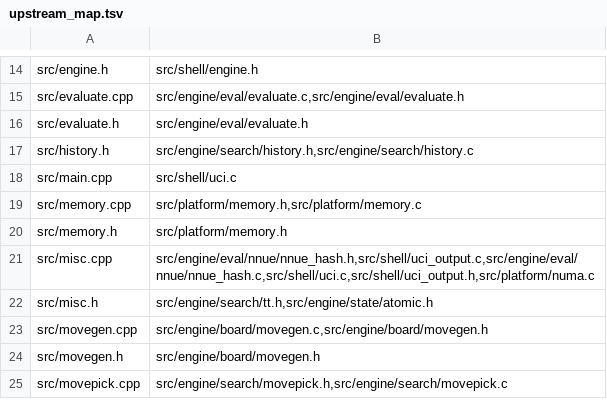
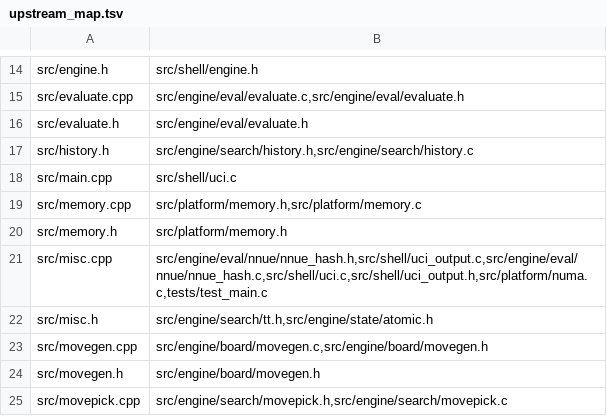
Before and after one commit to ppigazzini/mcfish, a TSV file: tools/upstream_map.tsv, drawn as a sheet; only a part is shown, gaps mark what is left out.

Commit message:
chore(upstream-map): absorb the owner misc.cpp's blast radius gained
`e4388b50` cited `misc.cpp:557` from `tests/test_main.c` -- the one-character
inspection upstream's `NumaConfig` parse does -- which made the test file a
derived owner of `src/misc.cpp` without adding it to the declared row.
`upstream-map` has read DRIFT ever since, and nothing noticed because it is a
LOCAL step and not in `parity`: the same way this resync found `tb-cursed`
carrying node totals from before the net.

Declared 63 rows, derived 63, uncovered 2 against a baseline of 2.

Gates (exit 0): upstream-map -- audit OK, ratchet held.

```diff
--- a/tools/upstream_map.tsv
+++ b/tools/upstream_map.tsv
@@ -20,3 +20,3 @@ src/memory.cpp	src/platform/memory.h,src/platform/memory.c
 src/memory.h	src/platform/memory.h
-src/misc.cpp	src/engine/eval/nnue/nnue_hash.h,src/shell/uci_output.c,src/engine/eval/nnue/nnue_hash.c,src/shell/uci.c,src/shell/uci_output.h,src/platform/numa.c
+src/misc.cpp	src/engine/eval/nnue/nnue_hash.h,src/shell/uci_output.c,src/engine/eval/nnue/nnue_hash.c,src/shell/uci.c,src/shell/uci_output.h,src/platform/numa.c,tests/test_main.c
 src/misc.h	src/engine/search/tt.h,src/engine/state/atomic.h
```
